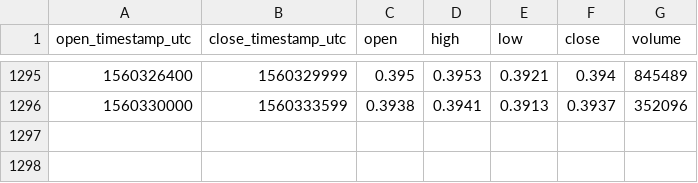
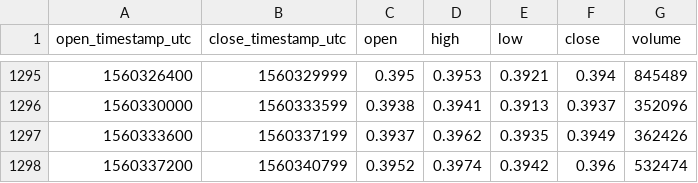
Before and after one commit to cryptobigbro/coinbasepro-XRP-USD, a CSV file: coinbasepro-XRP-USD-1h.csv, drawn as a sheet; only a part is shown, gaps mark what is left out; the diff names each change by its address in the sheet, - before the commit and + after, or states it on an @@ line.

Commit message:
Update OHLCV data.

```diff
--- a/coinbasepro-XRP-USD-1h.csv
+++ b/coinbasepro-XRP-USD-1h.csv
+row 1297: 1560333600 | 1560337199 | 0.3937 | 0.3962 | 0.3935 | 0.3949 | 362426
+row 1298: 1560337200 | 1560340799 | 0.3952 | 0.3974 | 0.3942 | 0.396 | 532474
```
Also changed, not shown: 1 other file.
